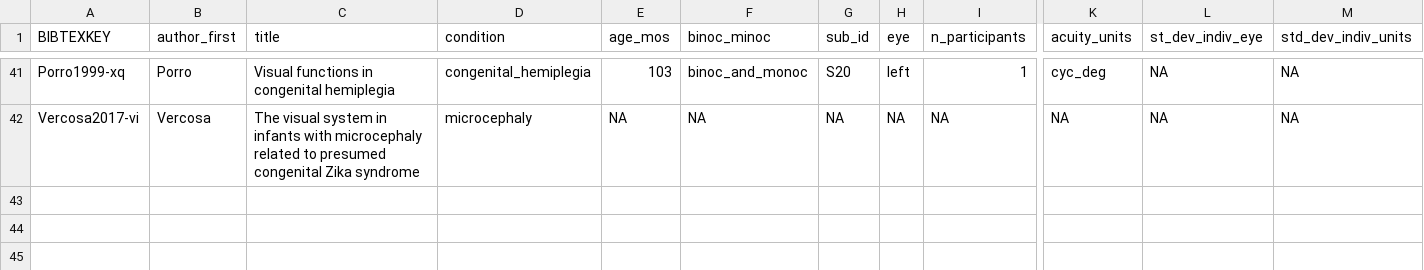
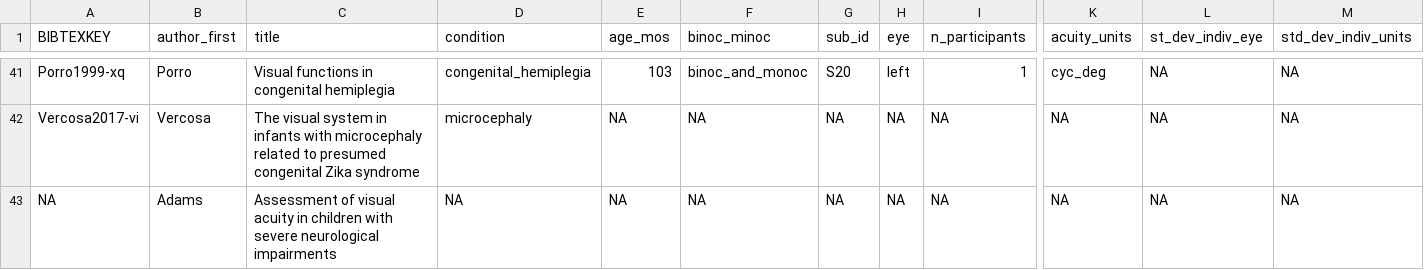
Before and after one commit to gilmore-lab/visual-acuity, a CSV file: src/data/csv/atypical_indiv.csv, drawn as a sheet; only a part is shown, gaps mark what is left out; rows hold the shown columns only; the diff names each change by its address in the sheet, - before the commit and + after, or states it on an @@ line.

```diff
--- a/src/data/csv/atypical_indiv.csv
+++ b/src/data/csv/atypical_indiv.csv
+row 43: NA | Adams | Assessment of visual acuity in children with severe neurological impairments | NA | NA | NA | NA | NA | NA | NA | NA | NA
```
Also changed, not shown: src/data/csv/atypical_group.csv, 13 other files.
